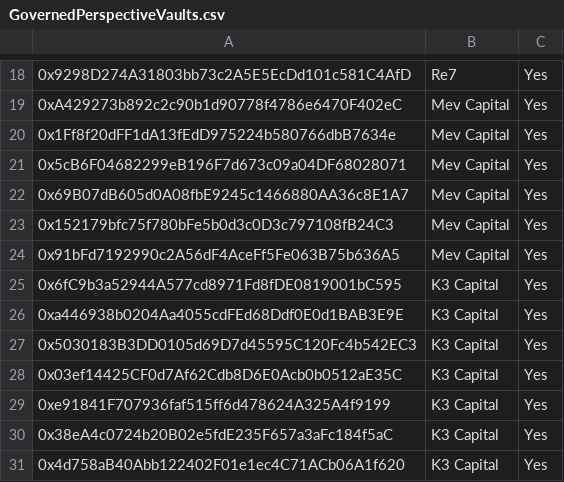
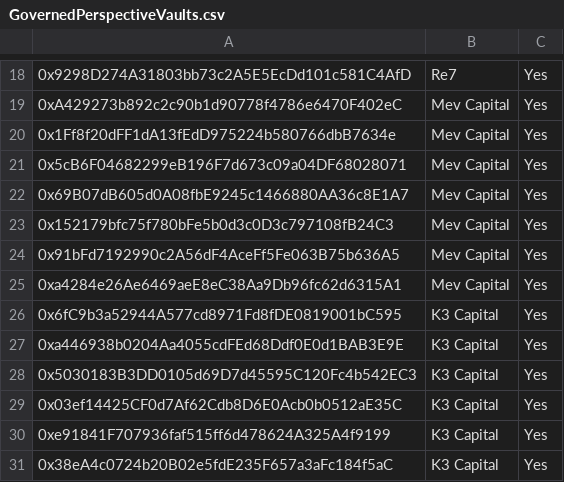
Before and after one commit to euler-xyz/evk-periphery, a CSV file: script/production/avalanche/governedPerspectiveVaults/GovernedPerspectiveVaults.csv, drawn as a sheet; only a part is shown, gaps mark what is left out; the shorter side is filled out with more unchanged rows; the diff names each change by its address in the sheet, - before the commit and + after, or states it on an @@ line.

```diff
--- a/script/production/avalanche/governedPerspectiveVaults/GovernedPerspectiveVaults.csv
+++ b/script/production/avalanche/governedPerspectiveVaults/GovernedPerspectiveVaults.csv
+row 25: 0xa4284e26Ae6469aeE8eC38Aa9Db96fc62d6315A1 | Mev Capital | Yes
```
Also changed, not shown: 3 other files.
